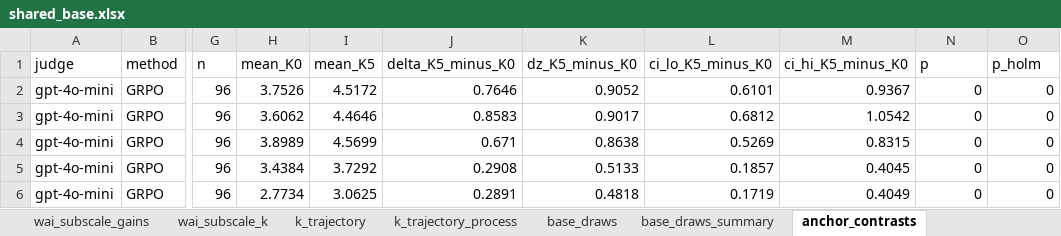
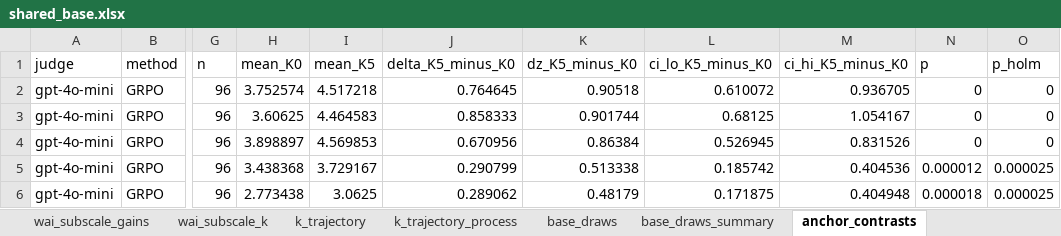
Before and after one commit to Lior-Baruch/Thesis_PTO_GRPO, an Excel workbook: Exp3_PTO_GRPO/eda/results/lookahead/shared_base/tables/shared_base.xlsx, sheet anchor_contrasts, drawn as a sheet; only a part is shown, gaps mark what is left out; values as stored, in another font and other column widths than the file's, no borders; the diff covers the shown part only; the diff names each change by its address in the sheet, - before the commit and + after, or states it on an @@ line.

```diff
--- a/Exp3_PTO_GRPO/eda/results/lookahead/shared_base/tables/shared_base.xlsx (sheet anchor_contrasts)
+++ b/Exp3_PTO_GRPO/eda/results/lookahead/shared_base/tables/shared_base.xlsx (sheet anchor_contrasts)
-H2 (mean_K0): 3.7526
+H2 (mean_K0): 3.752574
-I2 (mean_K5): 4.5172
+I2 (mean_K5): 4.517218
-J2 (delta_K5_minus_K0): 0.7646
+J2 (delta_K5_minus_K0): 0.764645
-K2 (dz_K5_minus_K0): 0.9052
+K2 (dz_K5_minus_K0): 0.90518
-L2 (ci_lo_K5_minus_K0): 0.6101
+L2 (ci_lo_K5_minus_K0): 0.610072
-M2 (ci_hi_K5_minus_K0): 0.9367
+M2 (ci_hi_K5_minus_K0): 0.936705
-H3 (mean_K0): 3.6062
+H3 (mean_K0): 3.60625
-I3 (mean_K5): 4.4646
+I3 (mean_K5): 4.464583
-J3 (delta_K5_minus_K0): 0.8583
+J3 (delta_K5_minus_K0): 0.858333
-K3 (dz_K5_minus_K0): 0.9017
+K3 (dz_K5_minus_K0): 0.901744
-L3 (ci_lo_K5_minus_K0): 0.6812
+L3 (ci_lo_K5_minus_K0): 0.68125
-M3 (ci_hi_K5_minus_K0): 1.0542
+M3 (ci_hi_K5_minus_K0): 1.054167
-H4 (mean_K0): 3.8989
+H4 (mean_K0): 3.898897
-I4 (mean_K5): 4.5699
+I4 (mean_K5): 4.569853
-J4 (delta_K5_minus_K0): 0.671
+J4 (delta_K5_minus_K0): 0.670956
-K4 (dz_K5_minus_K0): 0.8638
+K4 (dz_K5_minus_K0): 0.86384
-L4 (ci_lo_K5_minus_K0): 0.5269
+L4 (ci_lo_K5_minus_K0): 0.526945
-M4 (ci_hi_K5_minus_K0): 0.8315
+M4 (ci_hi_K5_minus_K0): 0.831526
-H5 (mean_K0): 3.4384
+H5 (mean_K0): 3.438368
-I5 (mean_K5): 3.7292
+I5 (mean_K5): 3.729167
-J5 (delta_K5_minus_K0): 0.2908
+J5 (delta_K5_minus_K0): 0.290799
-K5 (dz_K5_minus_K0): 0.5133
+K5 (dz_K5_minus_K0): 0.513338
-L5 (ci_lo_K5_minus_K0): 0.1857
+L5 (ci_lo_K5_minus_K0): 0.185742
-M5 (ci_hi_K5_minus_K0): 0.4045
+M5 (ci_hi_K5_minus_K0): 0.404536
-N5 (p): 0
+N5 (p): 0.000012
-O5:O6 (p_holm): 0
+O5:O6 (p_holm): 0.000025
-H6 (mean_K0): 2.7734
+H6 (mean_K0): 2.773438
-J6 (delta_K5_minus_K0): 0.2891
+J6 (delta_K5_minus_K0): 0.289062
-K6 (dz_K5_minus_K0): 0.4818
+K6 (dz_K5_minus_K0): 0.48179
-L6 (ci_lo_K5_minus_K0): 0.1719
+L6 (ci_lo_K5_minus_K0): 0.171875
-M6 (ci_hi_K5_minus_K0): 0.4049
+M6 (ci_hi_K5_minus_K0): 0.404948
-N6 (p): 0
+N6 (p): 0.000018
```
Also changed, not shown: 532 edited cells elsewhere in this sheet, sheet levels_long, 3 other files.
